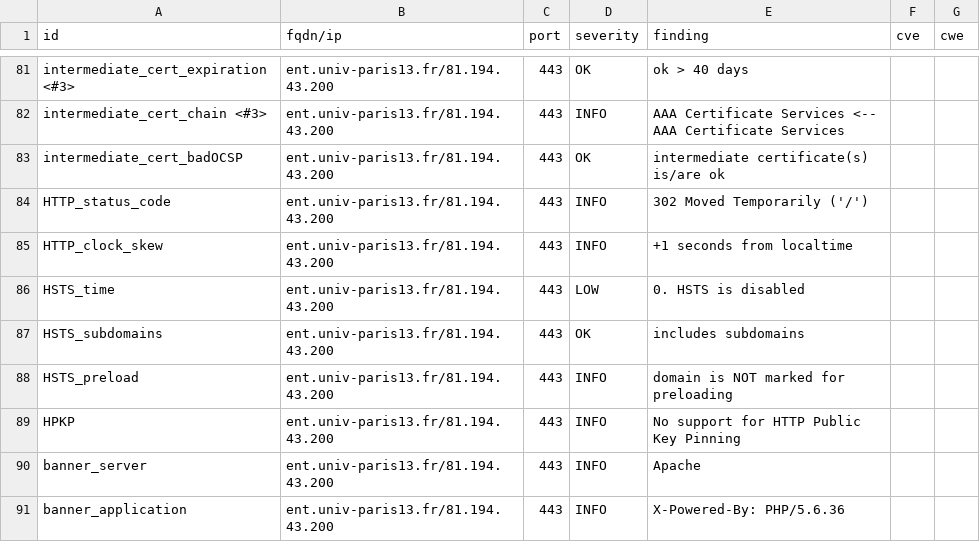
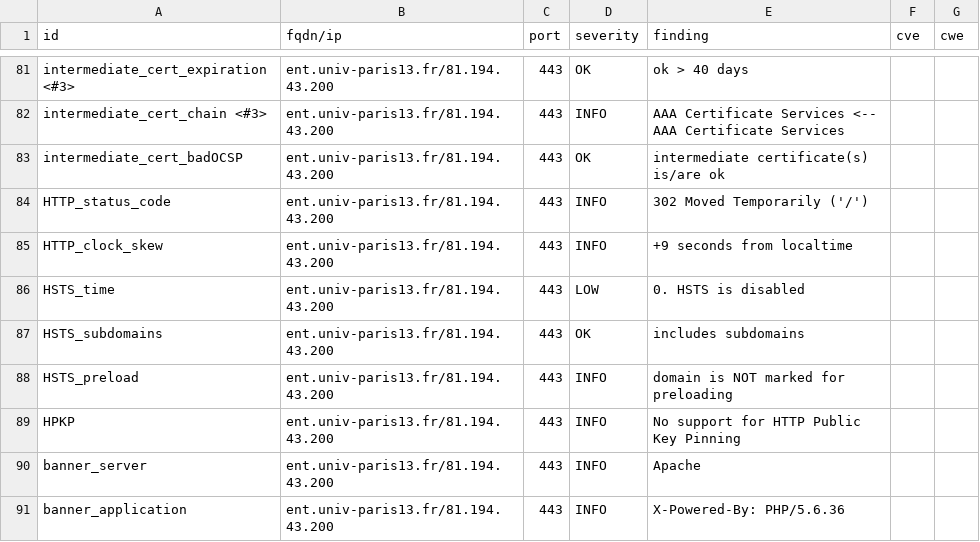
Before and after one commit to Florence-ReseauPro/DashLordReseaupro, a CSV file: results/aHR0cHM6Ly9lbnQudW5pdi1wYXJpczEzLmZyLw==/testssl.csv, drawn as a sheet; only a part is shown, gaps mark what is left out; the diff covers the shown part only.

```diff
--- a/results/aHR0cHM6Ly9lbnQudW5pdi1wYXJpczEzLmZyLw==/testssl.csv
+++ b/results/aHR0cHM6Ly9lbnQudW5pdi1wYXJpczEzLmZyLw==/testssl.csv
@@ -84,3 +84,3 @@
 "HTTP_status_code","ent.univ-paris13.fr/81.194.43.200","443","INFO","302 Moved Temporarily ('/')","",""
-"HTTP_clock_skew","ent.univ-paris13.fr/81.194.43.200","443","INFO","+1 seconds from localtime","",""
+"HTTP_clock_skew","ent.univ-paris13.fr/81.194.43.200","443","INFO","+9 seconds from localtime","",""
 "HSTS_time","ent.univ-paris13.fr/81.194.43.200","443","LOW","0. HSTS is disabled","",""
```
Also changed, not shown: 27 removed rows elsewhere in this file, 13 other files.
